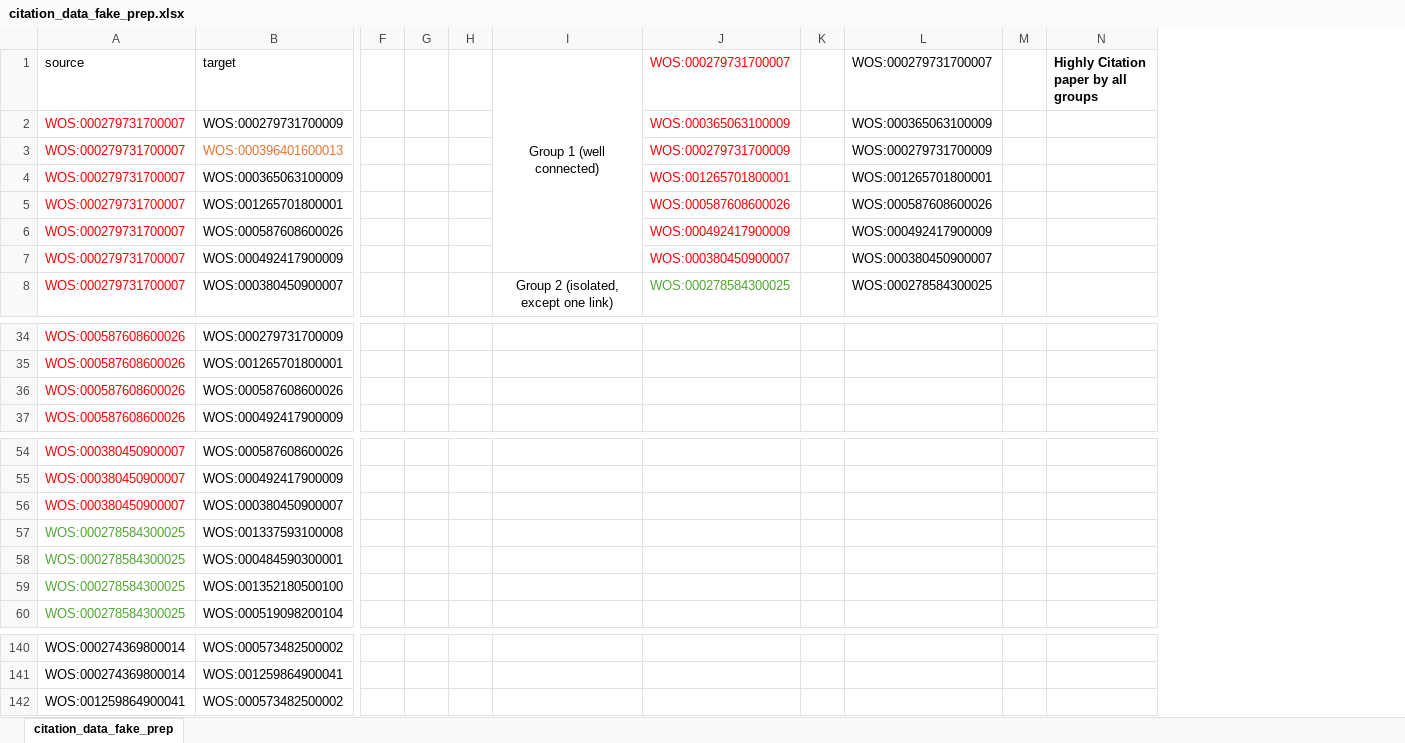
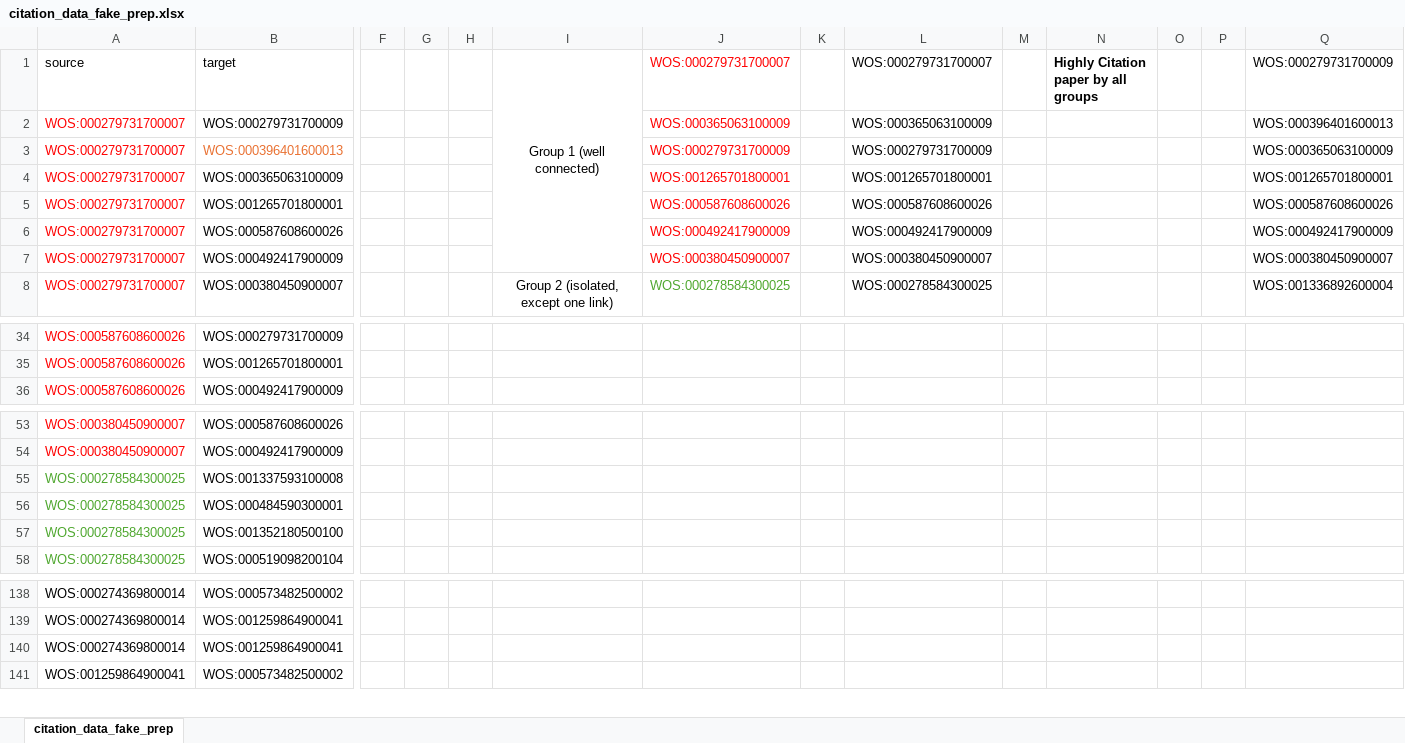
Before and after one commit to cmharrison-astro/si_citationAnalysis, an Excel workbook: data/citation_data_fake_prep.xlsx, sheet citation_data_fake_prep, drawn as a sheet; only a part is shown, gaps mark what is left out; values as stored, in another font and other column widths than the file's, no borders; removed rows and columns are numbered as before the commit, all else as after; rows hold the shown columns only; the diff names each change by its address in the sheet, - before the commit and + after, or states it on an @@ line.

Commit message:
improved the fake data for testing, adding some print statements and comments to notebook, still can not sort colour-coding out

```diff
--- a/data/citation_data_fake_prep.xlsx (sheet citation_data_fake_prep)
+++ b/data/citation_data_fake_prep.xlsx (sheet citation_data_fake_prep)
+column O, empty
+column P, empty
+column Q (WOS:000279731700009), rows 2-8: WOS:000396401600013 | WOS:000365063100009 | WOS:001265701800001 | WOS:000587608600026 | WOS:000492417900009 | WOS:000380450900007 | WOS:001336892600004
-row 36: WOS:000587608600026 | WOS:000587608600026
-row 56: WOS:000380450900007 | WOS:000380450900007
+row 140: WOS:000274369800014 | WOS:001259864900041
```
Also changed, not shown: 3 other files.
